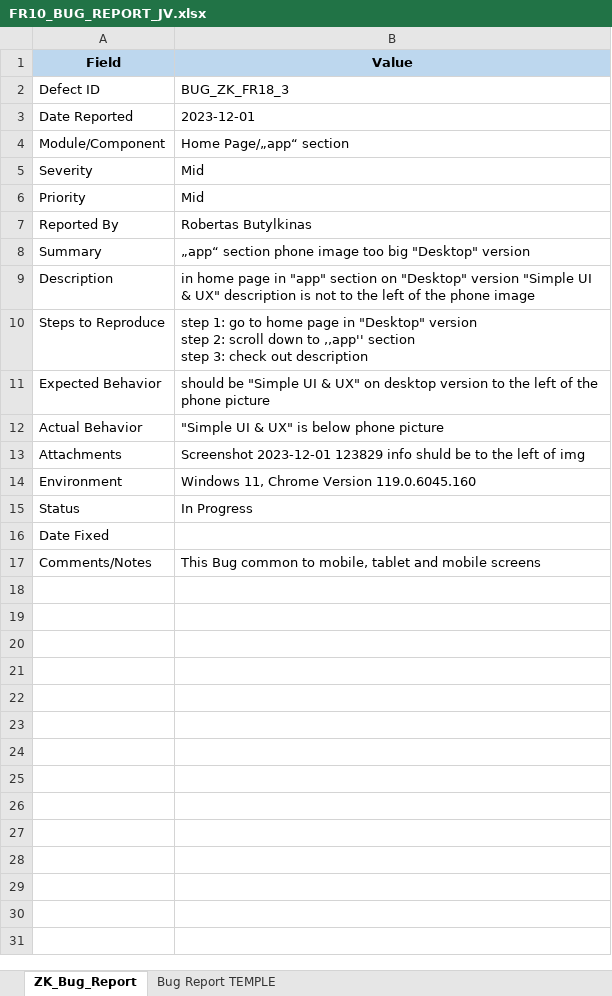
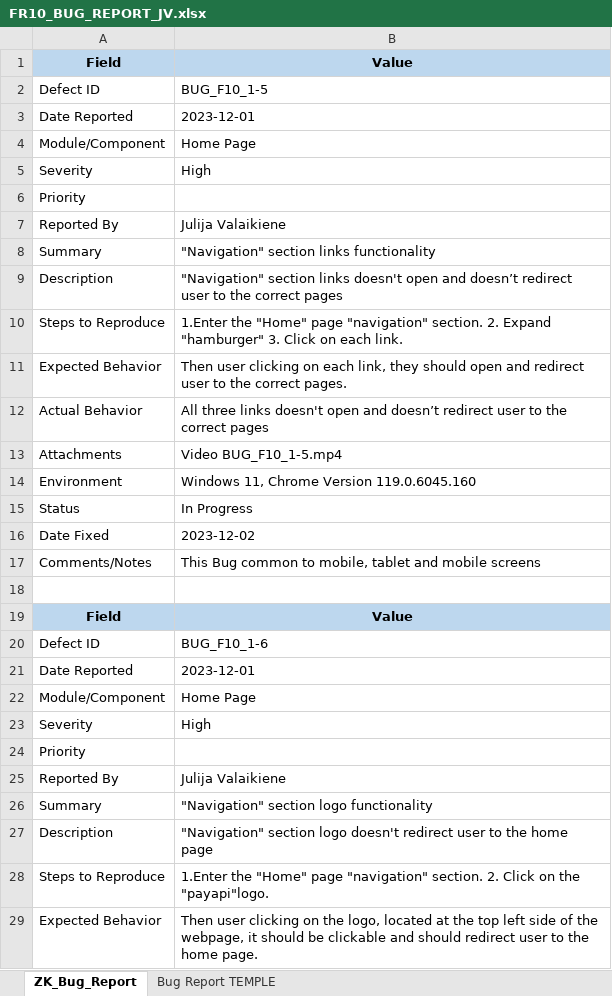
Before and after one commit to Seven-Apuok/Ziemos_kodas, an Excel workbook: QA_reports/bug_reports/FR10_BUG_REPORT_JV.xlsx, sheet ZK_Bug_Report, drawn as a sheet; only a part is shown; values as stored, in another font and other column widths than the file's, no borders; ↵ is a line break in a cell; the diff covers the shown part only; the diff names each change by its address in the sheet, - before the commit and + after, or states it on an @@ line.

Commit message:
Bug reports - added completion date

```diff
--- a/QA_reports/bug_reports/FR10_BUG_REPORT_JV.xlsx (sheet ZK_Bug_Report)
+++ b/QA_reports/bug_reports/FR10_BUG_REPORT_JV.xlsx (sheet ZK_Bug_Report)
-B2: BUG_ZK_FR18_3
+B2: BUG_F10_1-5
-B4: Home Page/„app“ section
+B4: Home Page
-B5: Mid
+B5: High
-B6: Mid
+B6: (empty)
-B7: Robertas Butylkinas
+B7: Julija Valaikiene
-B8: „app“ section phone image too big "Desktop" version
+B8: "Navigation" section links functionality
-B9: in home page in "app" section on "Desktop" version "Simple UI & UX" description is not to the left of the phone image
+B9: "Navigation" section links doesn't open and doesn’t redirect user to the correct pages
-B10: step 1: go to home page in "Desktop" version ↵ step 2: scroll down to ,,app'' section ↵ step 3: check out description
+B10: 1.Enter the "Home" page "navigation" section. 2. Expand "hamburger" 3. Click on each link.
-B11: should be "Simple UI & UX" on desktop version to the left of the phone picture
+B11: Then user clicking on each link, they should open and redirect user to the correct pages.
-B12: "Simple UI & UX" is below phone picture
+B12: All three links doesn't open and doesn’t redirect user to the correct pages
-B13: Screenshot 2023-12-01 123829 info shuld be to the left of img
+B13: Video BUG_F10_1-5.mp4
-B16: (empty)
+B16: 2023-12-02
+row 18: (empty)
+row 19: Field | Value
+row 20: Defect ID | BUG_F10_1-6
+row 21: Date Reported | 2023-12-01
+row 22: Module/Component | Home Page
+row 23: Severity | High
+row 24: Priority
+row 25: Reported By | Julija Valaikiene
+row 26: Summary | "Navigation" section logo functionality
+row 27: Description | "Navigation" section logo doesn't redirect user to the home page
+row 28: Steps to Reproduce | 1.Enter the "Home" page "navigation" section. 2. Click on the "payapi"logo.
+row 29: Expected Behavior | Then user clicking on the logo, located at the top left side of the webpage, it should be clickable and should redirect user to the home page.
```
Also changed, not shown: 150 added rows elsewhere in this sheet, QA_reports/bug_reports/FR13_BUG_REPORT_JV.xlsx, 1 other file.
